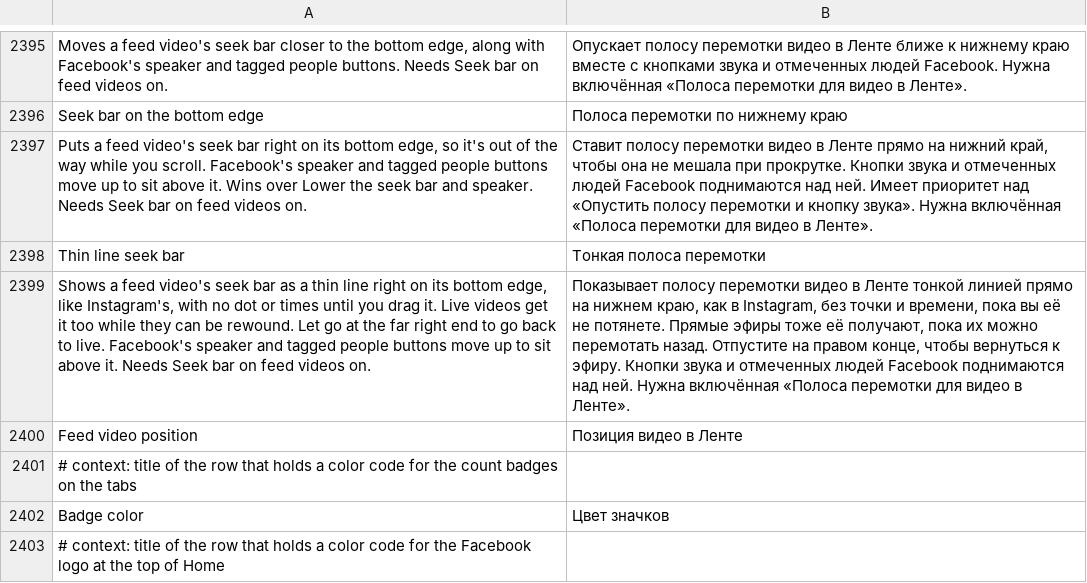
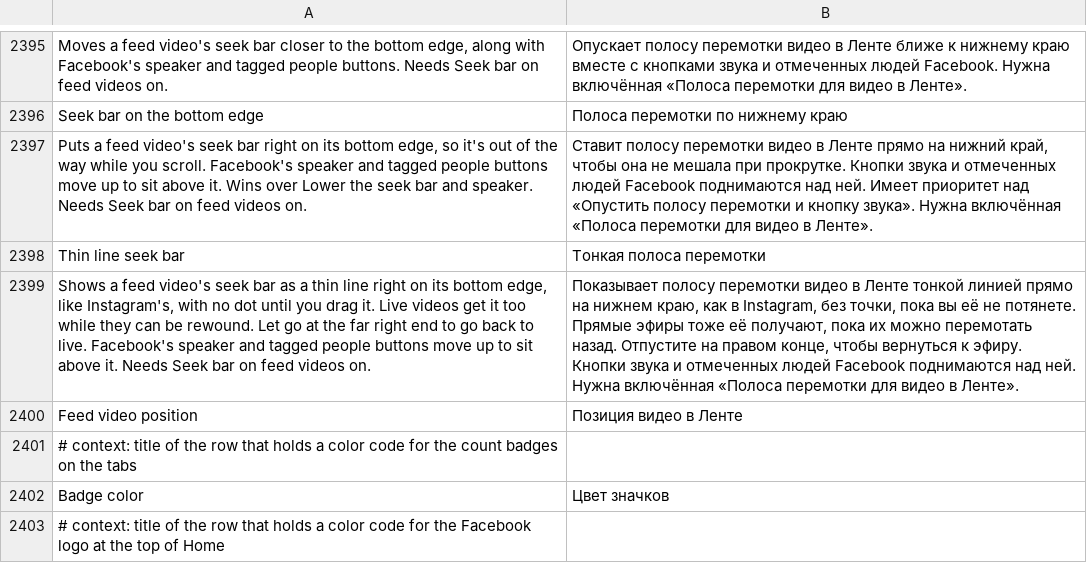
Before and after one commit to SysAdminDoc/HushFacebook, a TSV file: extensions/shared/library/src/main/l10n/ru.tsv, drawn as a sheet; only a part is shown, gaps mark what is left out; the diff names each change by its address in the sheet, - before the commit and + after, or states it on an @@ line.

```diff
--- a/extensions/shared/library/src/main/l10n/ru.tsv
+++ b/extensions/shared/library/src/main/l10n/ru.tsv
-A2399: …no dot or times until you…
+A2399: …no dot until you…
-B2399: …Instagram, без точки и времени, пока вы…
+B2399: …Instagram, без точки, пока вы…
```
Also changed, not shown: extensions/shared/library/src/main/l10n/de.tsv, extensions/shared/library/src/main/l10n/es.tsv, 22 other files.
